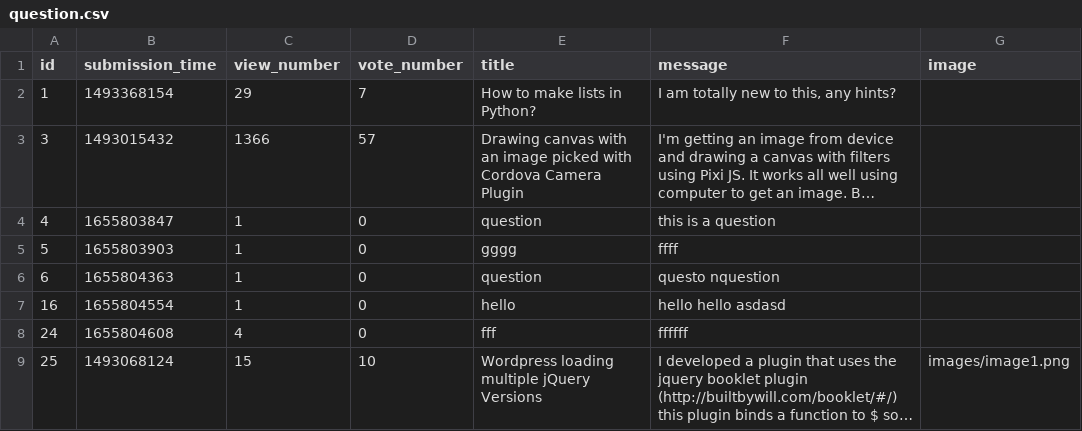
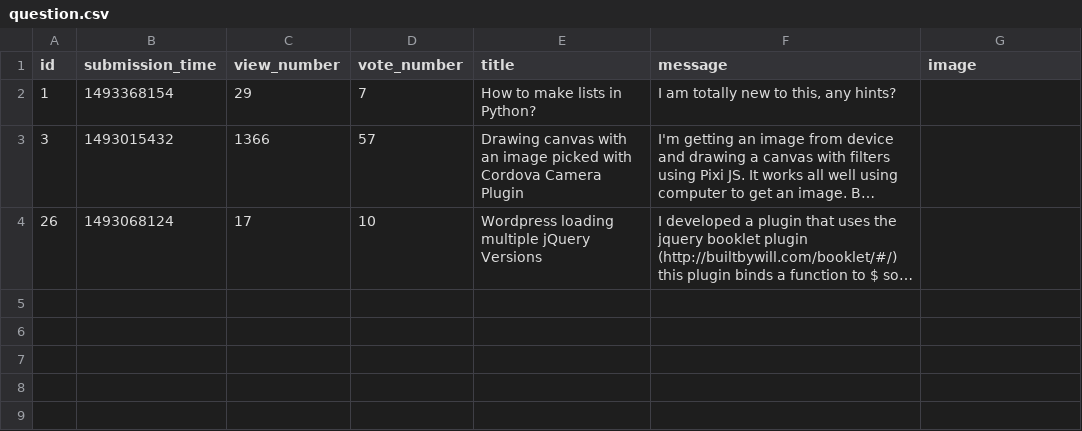
Before and after one commit to adanylkov/ask-mate, a CSV file: data/question.csv, drawn as a sheet; long unchanged cells end in …; removed rows and columns are numbered as before the commit, all else as after; the diff names each change by its address in the sheet, - before the commit and + after, or states it on an @@ line.

Commit message:
Delete testing questions

```diff
--- a/data/question.csv
+++ b/data/question.csv
-row 4: 4 | 1655803847 | 1 | 0 | question | this is a question
-row 5: 5 | 1655803903 | 1 | 0 | gggg | ffff
-row 6: 6 | 1655804363 | 1 | 0 | question | questo nquestion
-row 7: 16 | 1655804554 | 1 | 0 | hello | hello hello asdasd
-row 8: 24 | 1655804608 | 4 | 0 | fff | ffffff
-A4 (id): 25
+A4 (id): 26
-C4 (view_number): 15
+C4 (view_number): 17
-G4 (image): images/image1.png
+G4 (image): (empty)
```
Also changed, not shown: 1 other file.
